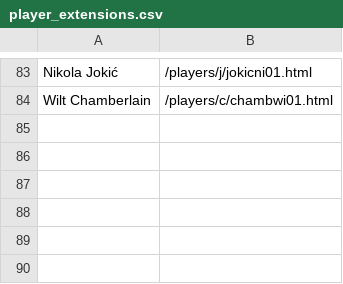
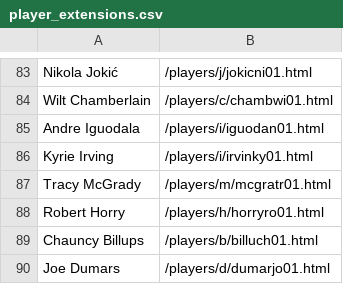
Before and after one commit to Kai2142/NBA_Goat_Tracker, a CSV file: data/player_extensions.csv, drawn as a sheet; only a part is shown, gaps mark what is left out; the diff names each change by its address in the sheet, - before the commit and + after, or states it on an @@ line.

```diff
--- a/data/player_extensions.csv
+++ b/data/player_extensions.csv
+row 85: Andre Iguodala | /players/i/iguodan01.html
+row 86: Kyrie Irving | /players/i/irvinky01.html
+row 87: Tracy McGrady | /players/m/mcgratr01.html
+row 88: Robert Horry | /players/h/horryro01.html
+row 89: Chauncy Billups | /players/b/billuch01.html
+row 90: Joe Dumars | /players/d/dumarjo01.html
```
Also changed, not shown: 3 other files.
